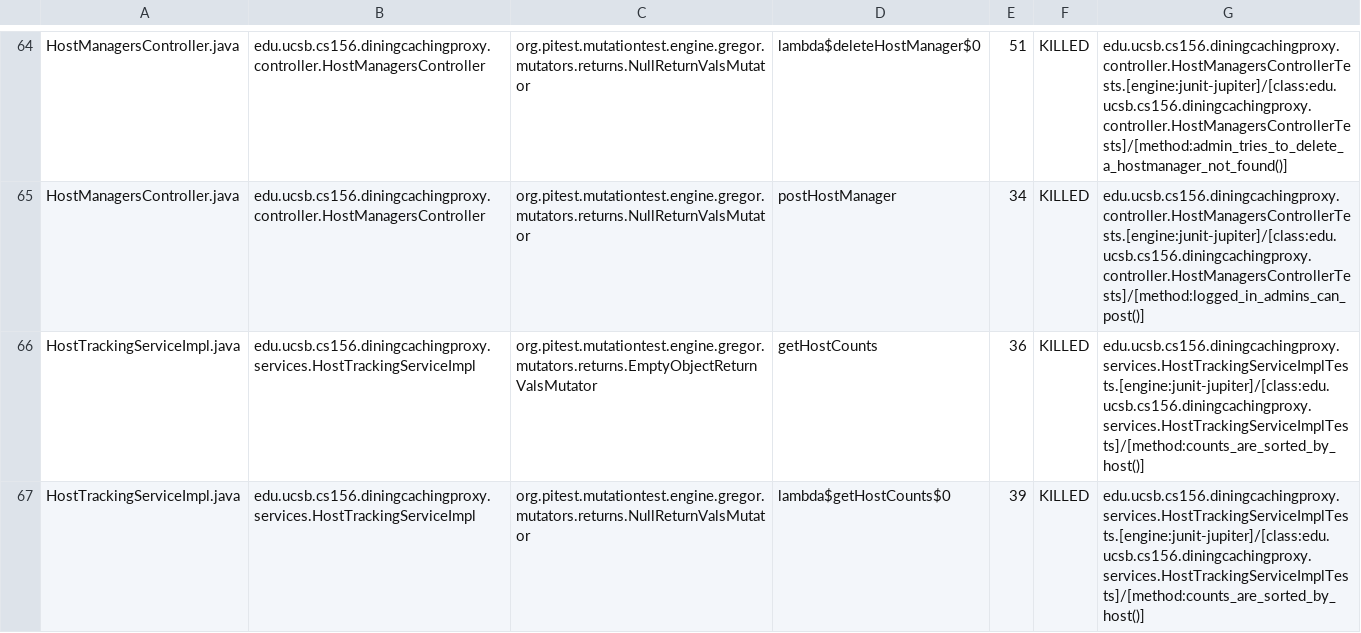
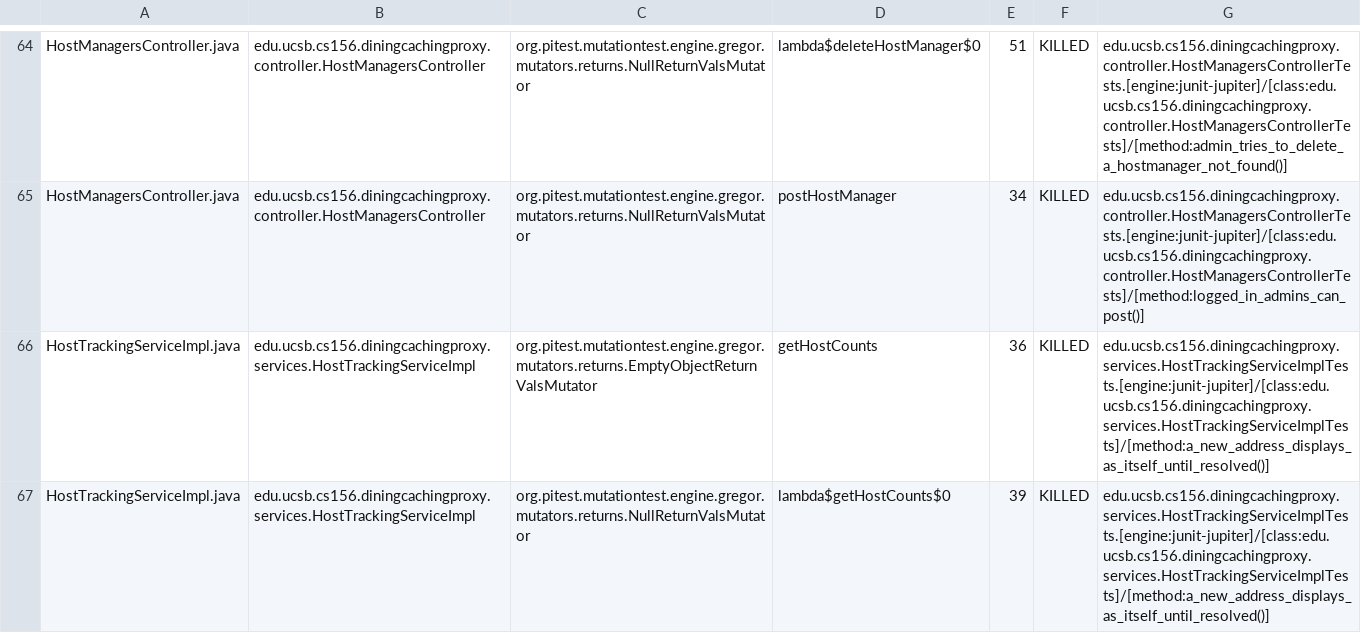
Before and after one commit to ucsb-cs156-f26/proj-dining-caching-proxy-f26-08, a CSV file: prs/23/pitest/mutations.csv, drawn as a sheet; only a part is shown, gaps mark what is left out; the diff covers the shown part only.

Commit message:
Deploying to gh-pages from @ ucsb-cs156-f26/proj-dining-caching-proxy-f26-08@1e65ff023000033a925be8072a7958e7834d7074 🚀

```diff
--- a/prs/23/pitest/mutations.csv
+++ b/prs/23/pitest/mutations.csv
@@ -65,3 +65,3 @@ HostManagersController.java,edu.ucsb.cs156.diningcachingproxy.controller.HostMan
 HostManagersController.java,edu.ucsb.cs156.diningcachingproxy.controller.HostManagersController,org.pitest.mutationtest.engine.gregor.mutators.returns.NullReturnValsMutator,postHostManager,34,KILLED,edu.ucsb.cs156.diningcachingproxy.controller.HostManagersControllerTests.[engine:junit-jupiter]/[class:edu.ucsb.cs156.diningcachingproxy.controller.HostManagersControllerTests]/[method:logged_in_admins_can_post()]
-HostTrackingServiceImpl.java,edu.ucsb.cs156.diningcachingproxy.services.HostTrackingServiceImpl,org.pitest.mutationtest.engine.gregor.mutators.returns.EmptyObjectReturnValsMutator,getHostCounts,36,KILLED,edu.ucsb.cs156.diningcachingproxy.services.HostTrackingServiceImplTests.[engine:junit-jupiter]/[class:edu.ucsb.cs156.diningcachingproxy.services.HostTrackingServiceImplTests]/[method:counts_are_sorted_by_host()]
-HostTrackingServiceImpl.java,edu.ucsb.cs156.diningcachingproxy.services.HostTrackingServiceImpl,org.pitest.mutationtest.engine.gregor.mutators.returns.NullReturnValsMutator,lambda$getHostCounts$0,39,KILLED,edu.ucsb.cs156.diningcachingproxy.services.HostTrackingServiceImplTests.[engine:junit-jupiter]/[class:edu.ucsb.cs156.diningcachingproxy.services.HostTrackingServiceImplTests]/[method:counts_are_sorted_by_host()]
+HostTrackingServiceImpl.java,edu.ucsb.cs156.diningcachingproxy.services.HostTrackingServiceImpl,org.pitest.mutationtest.engine.gregor.mutators.returns.EmptyObjectReturnValsMutator,getHostCounts,36,KILLED,edu.ucsb.cs156.diningcachingproxy.services.HostTrackingServiceImplTests.[engine:junit-jupiter]/[class:edu.ucsb.cs156.diningcachingproxy.services.HostTrackingServiceImplTests]/[method:a_new_address_displays_as_itself_until_resolved()]
+HostTrackingServiceImpl.java,edu.ucsb.cs156.diningcachingproxy.services.HostTrackingServiceImpl,org.pitest.mutationtest.engine.gregor.mutators.returns.NullReturnValsMutator,lambda$getHostCounts$0,39,KILLED,edu.ucsb.cs156.diningcachingproxy.services.HostTrackingServiceImplTests.[engine:junit-jupiter]/[class:edu.ucsb.cs156.diningcachingproxy.services.HostTrackingServiceImplTests]/[method:a_new_address_displays_as_itself_until_resolved()]
```
Also changed, not shown: 6 edited cells elsewhere in this file, 24 other files.
